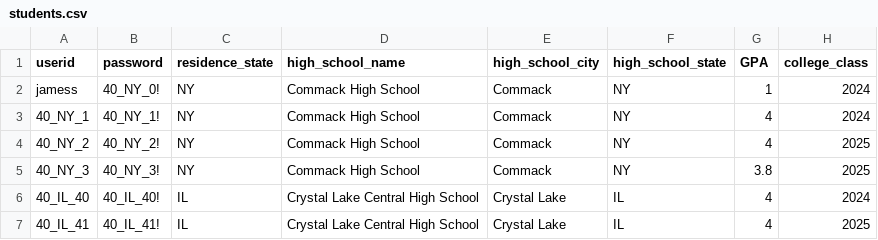
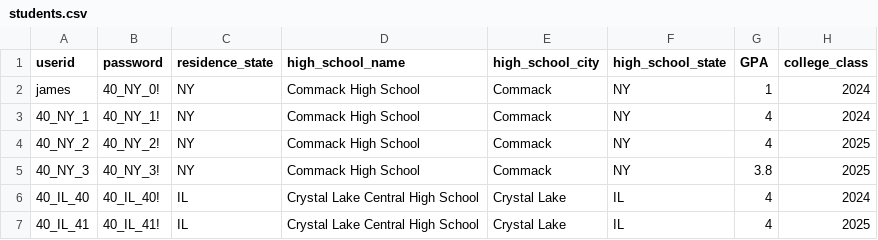
Before and after one commit to jiawei-zheng-0/chads4us, a CSV file: data/students.csv, drawn as a sheet; only a part is shown; the diff names each change by its address in the sheet, - before the commit and + after, or states it on an @@ line.

```diff
--- a/data/students.csv
+++ b/data/students.csv
-A2 (userid): jamess
+A2 (userid): james
```
Also changed, not shown: data/applications.csv.
